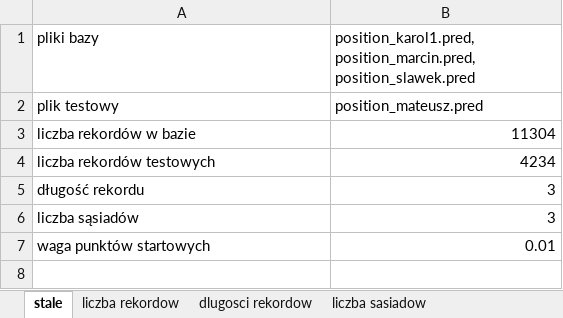
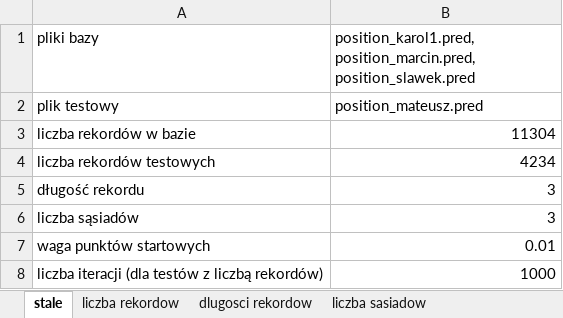
Before and after one commit to SirWojtek/ClientServerRepo, an Excel workbook: pred_logs/results.xlsx, sheet stale, drawn as a sheet; values as stored, in another font and other column widths than the file's, no borders; the diff names each change by its address in the sheet, - before the commit and + after, or states it on an @@ line.

```diff
--- a/pred_logs/results.xlsx (sheet stale)
+++ b/pred_logs/results.xlsx (sheet stale)
+row 8: liczba iteracji (dla testów z liczbą rekordów) | 1000
```
Also changed, not shown: sheet czas wykonywania, sheet liczba rekordow, charts or pictures.
